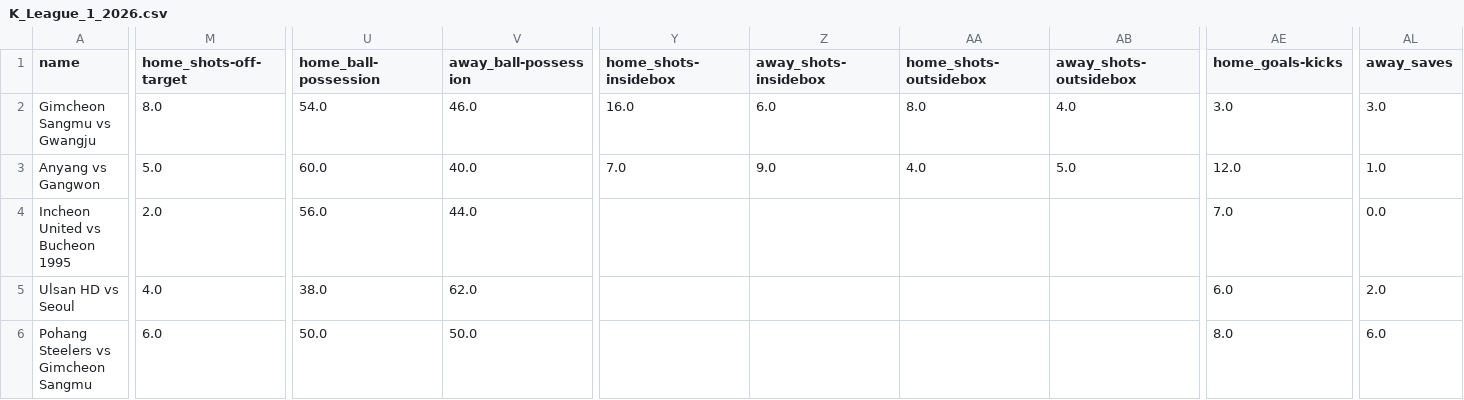
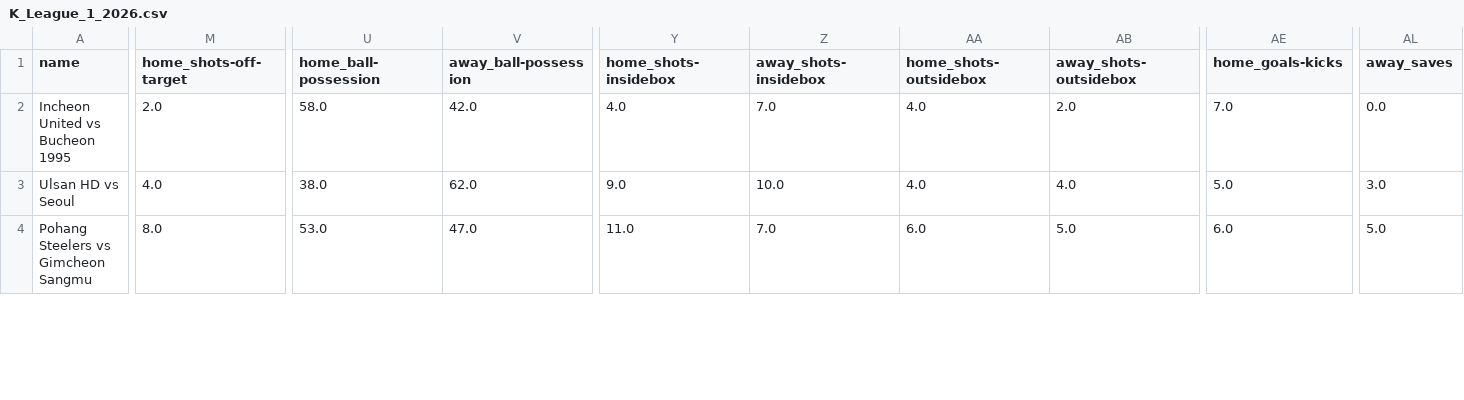
Before and after one commit to aimidas1/pinnacle_bet365_odds_data, a CSV file: data/season_2026/ligas/K_League_1_2026.csv, drawn as a sheet; only a part is shown, gaps mark what is left out; removed rows and columns are numbered as before the commit, all else as after; rows hold the shown columns only; the diff covers the shown part only; the diff names each change by its address in the sheet, - before the commit and + after, or states it on an @@ line.

Commit message:
Atualizando data/season_2026/ligas/K_League_1_2026.csv via script

```diff
--- a/data/season_2026/ligas/K_League_1_2026.csv
+++ b/data/season_2026/ligas/K_League_1_2026.csv
-row 2: Gimcheon Sangmu vs Gwangju | 8.0 | 54.0 | 46.0 | 16.0 | 6.0 | 8.0 | 4.0 | 3.0 | 3.0
-row 3: Anyang vs Gangwon | 5.0 | 60.0 | 40.0 | 7.0 | 9.0 | 4.0 | 5.0 | 12.0 | 1.0
-U2 (home_ball-possession): 56.0
+U2 (home_ball-possession): 58.0
-V2 (away_ball-possession): 44.0
+V2 (away_ball-possession): 42.0
-Y2 (home_shots-insidebox): (empty)
+Y2 (home_shots-insidebox): 4.0
-Z2 (away_shots-insidebox): (empty)
+Z2 (away_shots-insidebox): 7.0
-AA2:AA3 (home_shots-outsidebox): (empty)
+AA2:AA3 (home_shots-outsidebox): 4.0
-AB2 (away_shots-outsidebox): (empty)
+AB2 (away_shots-outsidebox): 2.0
-Y3 (home_shots-insidebox): (empty)
+Y3 (home_shots-insidebox): 9.0
-Z3 (away_shots-insidebox): (empty)
+Z3 (away_shots-insidebox): 10.0
-AB3 (away_shots-outsidebox): (empty)
+AB3 (away_shots-outsidebox): 4.0
-AE3 (home_goals-kicks): 6.0
+AE3 (home_goals-kicks): 5.0
-AL3 (away_saves): 2.0
+AL3 (away_saves): 3.0
-M4 (home_shots-off-target): 6.0
+M4 (home_shots-off-target): 8.0
-U4 (home_ball-possession): 50.0
+U4 (home_ball-possession): 53.0
-V4 (away_ball-possession): 50.0
+V4 (away_ball-possession): 47.0
-Y4 (home_shots-insidebox): (empty)
+Y4 (home_shots-insidebox): 11.0
-Z4 (away_shots-insidebox): (empty)
+Z4 (away_shots-insidebox): 7.0
-AA4 (home_shots-outsidebox): (empty)
+AA4 (home_shots-outsidebox): 6.0
-AB4 (away_shots-outsidebox): (empty)
+AB4 (away_shots-outsidebox): 5.0
-AE4 (home_goals-kicks): 8.0
+AE4 (home_goals-kicks): 6.0
-AL4 (away_saves): 6.0
+AL4 (away_saves): 5.0
```
Also changed, not shown: 41 edited cells elsewhere in this file.
